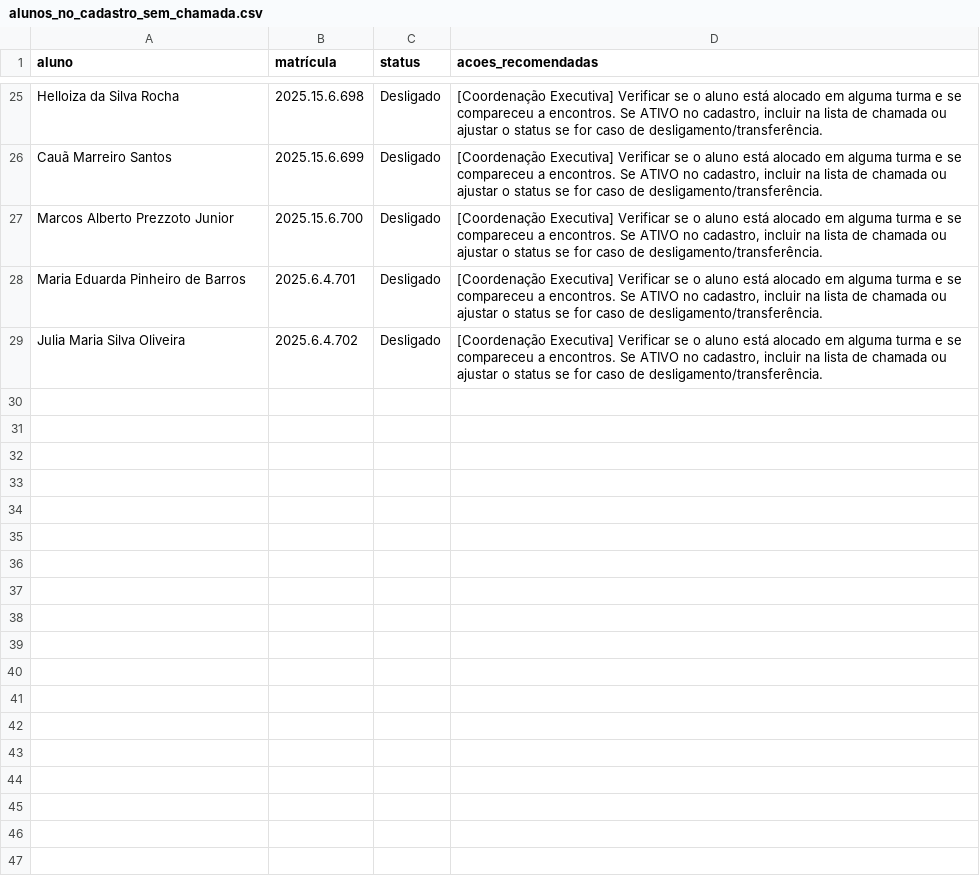
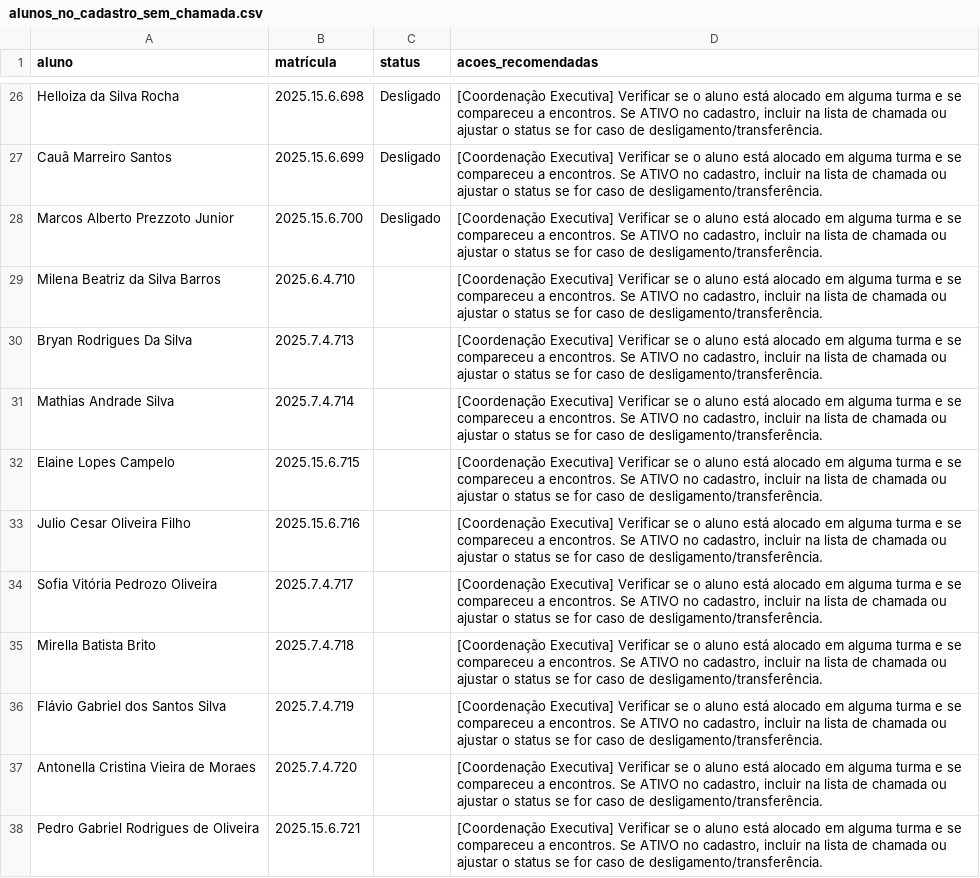
Before and after one commit to ProgramaFuturoCientista/relatorio-pfc, a CSV file: auditoria/alunos_no_cadastro_sem_chamada.csv, drawn as a sheet; only a part is shown, gaps mark what is left out; the diff covers the shown part only.

```diff
--- a/auditoria/alunos_no_cadastro_sem_chamada.csv
+++ b/auditoria/alunos_no_cadastro_sem_chamada.csv
@@ -27,3 +28,11 @@ Cauã Marreiro Santos,2025.15.6.699,Desligado,"[Coordenação Executiva] Verific
 Marcos Alberto Prezzoto Junior,2025.15.6.700,Desligado,"[Coordenação Executiva] Verificar se o aluno está alocado em alguma turma e se compareceu a encontros. Se ATIVO no cadastro, incluir na lista de chamada ou ajustar o status se for caso de desligamento/transferência."
-Maria Eduarda Pinheiro de Barros,2025.6.4.701,Desligado,"[Coordenação Executiva] Verificar se o aluno está alocado em alguma turma e se compareceu a encontros. Se ATIVO no cadastro, incluir na lista de chamada ou ajustar o status se for caso de desligamento/transferência."
-Julia Maria Silva Oliveira,2025.6.4.702,Desligado,"[Coordenação Executiva] Verificar se o aluno está alocado em alguma turma e se compareceu a encontros. Se ATIVO no cadastro, incluir na lista de chamada ou ajustar o status se for caso de desligamento/transferência."
+Milena Beatriz da Silva Barros,2025.6.4.710,,"[Coordenação Executiva] Verificar se o aluno está alocado em alguma turma e se compareceu a encontros. Se ATIVO no cadastro, incluir na lista de chamada ou ajustar o status se for caso de desligamento/transferência."
+Bryan Rodrigues Da Silva,2025.7.4.713,,"[Coordenação Executiva] Verificar se o aluno está alocado em alguma turma e se compareceu a encontros. Se ATIVO no cadastro, incluir na lista de chamada ou ajustar o status se for caso de desligamento/transferência."
+Mathias Andrade Silva,2025.7.4.714,,"[Coordenação Executiva] Verificar se o aluno está alocado em alguma turma e se compareceu a encontros. Se ATIVO no cadastro, incluir na lista de chamada ou ajustar o status se for caso de desligamento/transferência."
+Elaine Lopes Campelo,2025.15.6.715,,"[Coordenação Executiva] Verificar se o aluno está alocado em alguma turma e se compareceu a encontros. Se ATIVO no cadastro, incluir na lista de chamada ou ajustar o status se for caso de desligamento/transferência."
+Julio Cesar Oliveira Filho,2025.15.6.716,,"[Coordenação Executiva] Verificar se o aluno está alocado em alguma turma e se compareceu a encontros. Se ATIVO no cadastro, incluir na lista de chamada ou ajustar o status se for caso de desligamento/transferência."
+Sofia Vitória Pedrozo Oliveira,2025.7.4.717,,"[Coordenação Executiva] Verificar se o aluno está alocado em alguma turma e se compareceu a encontros. Se ATIVO no cadastro, incluir na lista de chamada ou ajustar o status se for caso de desligamento/transferência."
+Mirella Batista Brito,2025.7.4.718,,"[Coordenação Executiva] Verificar se o aluno está alocado em alguma turma e se compareceu a encontros. Se ATIVO no cadastro, incluir na lista de chamada ou ajustar o status se for caso de desligamento/transferência."
+Flávio Gabriel dos Santos Silva,2025.7.4.719,,"[Coordenação Executiva] Verificar se o aluno está alocado em alguma turma e se compareceu a encontros. Se ATIVO no cadastro, incluir na lista de chamada ou ajustar o status se for caso de desligamento/transferência."
+Antonella Cristina Vieira de Moraes,2025.7.4.720,,"[Coordenação Executiva] Verificar se o aluno está alocado em alguma turma e se compareceu a encontros. Se ATIVO no cadastro, incluir na lista de chamada ou ajustar o status se for caso de desligamento/transferência."
+Pedro Gabriel Rodrigues de Oliveira,2025.15.6.721,,"[Coordenação Executiva] Verificar se o aluno está alocado em alguma turma e se compareceu a encontros. Se ATIVO no cadastro, incluir na lista de chamada ou ajustar o status se for caso de desligamento/transferência."
```
Also changed, not shown: 11 added rows elsewhere in this file, auditoria/alunos_nas_chamadas_sem_cadastro.csv, 14 other files.
